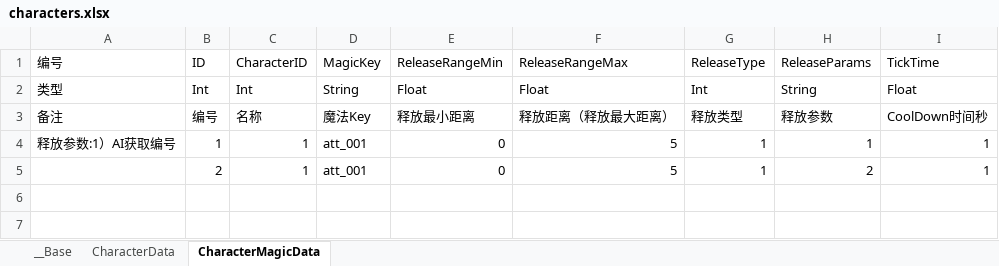
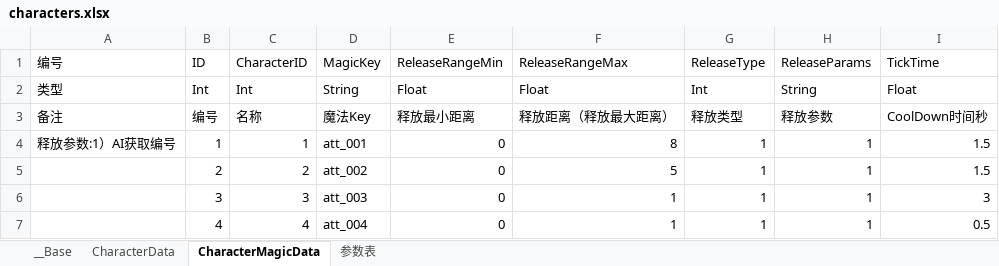
Before and after one commit to xxpniu/ARPG-Game, an Excel workbook: ExcelConfig/characters.xlsx, sheet CharacterMagicData, drawn as a sheet; values as stored, in another font and other column widths than the file's, no borders; the diff names each change by its address in the sheet, - before the commit and + after, or states it on an @@ line.

```diff
--- a/ExcelConfig/characters.xlsx (sheet CharacterMagicData)
+++ b/ExcelConfig/characters.xlsx (sheet CharacterMagicData)
+sheet tab: 参数表
-F4: 5
+F4: 8
-I4:I5: 1
+I4:I5: 1.5
-C5: 1
+C5: 2
-D5: att_001
+D5: att_002
-H5: 2
+H5: 1
+row 6:  | 3 | 3 | att_003 | 0 | 1 | 1 | 1 | 3
+row 7:  | 4 | 4 | att_004 | 0 | 1 | 1 | 1 | 0.5
```
Also changed, not shown: sheet CharacterData, 1 other file.
